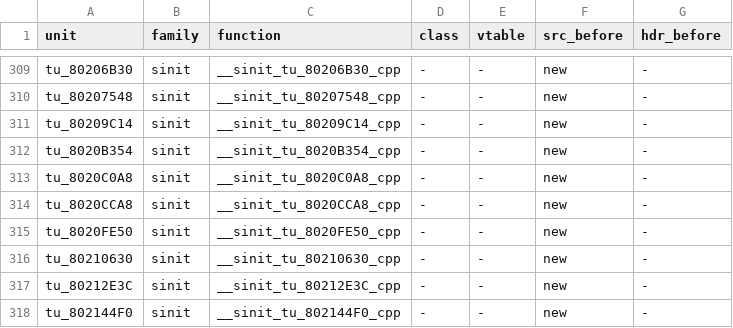
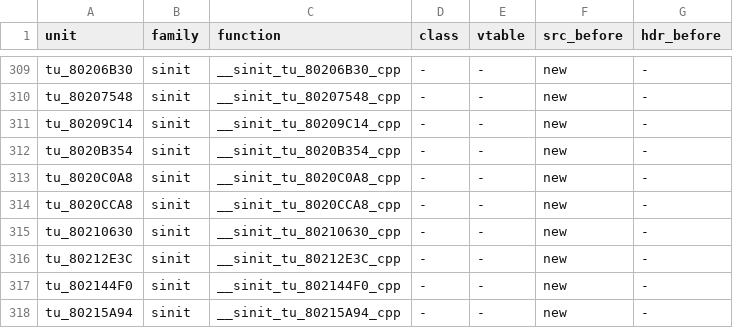
Before and after one commit to sh1ftmaker/fsa, a TSV file: config/G4SE01/gen_game.tsv, drawn as a sheet; only a part is shown, gaps mark what is left out; the shorter side is filled out with more unchanged rows; the diff names each change by its address in the sheet, - before the commit and + after, or states it on an @@ line.

```diff
--- a/config/G4SE01/gen_game.tsv
+++ b/config/G4SE01/gen_game.tsv
-row 315: tu_8020FE50 | sinit | __sinit_tu_8020FE50_cpp | - | - | new | -
```
Also changed, not shown: 7 other files.
